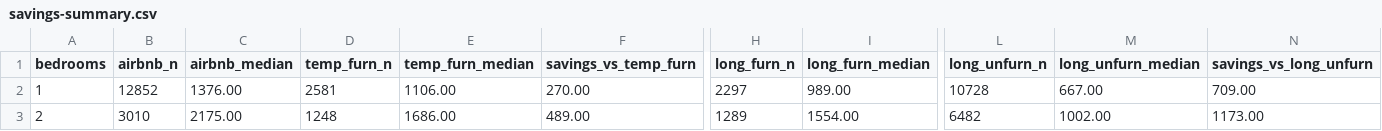
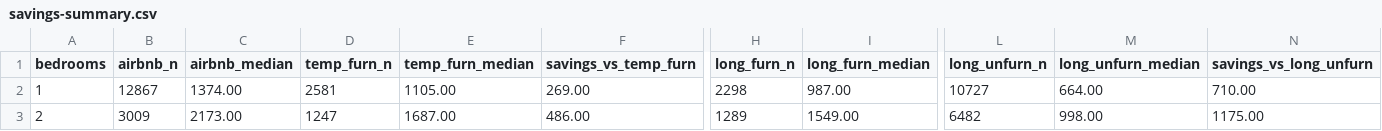
Before and after one commit to unitrank/buenos-aires-rental-market, a CSV file: data/latest/savings-summary.csv, drawn as a sheet; only a part is shown, gaps mark what is left out; the diff covers the shown part only; the diff names each change by its address in the sheet, - before the commit and + after, or states it on an @@ line.

```diff
--- a/data/latest/savings-summary.csv
+++ b/data/latest/savings-summary.csv
-B2 (airbnb_n): 12852
+B2 (airbnb_n): 12867
-C2 (airbnb_median): 1376.00
+C2 (airbnb_median): 1374.00
-E2 (temp_furn_median): 1106.00
+E2 (temp_furn_median): 1105.00
-F2 (savings_vs_temp_furn): 270.00
+F2 (savings_vs_temp_furn): 269.00
-H2 (long_furn_n): 2297
+H2 (long_furn_n): 2298
-I2 (long_furn_median): 989.00
+I2 (long_furn_median): 987.00
-L2 (long_unfurn_n): 10728
+L2 (long_unfurn_n): 10727
-M2 (long_unfurn_median): 667.00
+M2 (long_unfurn_median): 664.00
-N2 (savings_vs_long_unfurn): 709.00
+N2 (savings_vs_long_unfurn): 710.00
-B3 (airbnb_n): 3010
+B3 (airbnb_n): 3009
-C3 (airbnb_median): 2175.00
+C3 (airbnb_median): 2173.00
-D3 (temp_furn_n): 1248
+D3 (temp_furn_n): 1247
-E3 (temp_furn_median): 1686.00
+E3 (temp_furn_median): 1687.00
-F3 (savings_vs_temp_furn): 489.00
+F3 (savings_vs_temp_furn): 486.00
-I3 (long_furn_median): 1554.00
+I3 (long_furn_median): 1549.00
-M3 (long_unfurn_median): 1002.00
+M3 (long_unfurn_median): 998.00
-N3 (savings_vs_long_unfurn): 1173.00
+N3 (savings_vs_long_unfurn): 1175.00
```
Also changed, not shown: 1 edited cell elsewhere in this file, data/history/uaci-2026-11.csv, data/latest/by-barrio.csv, 7 other files.
